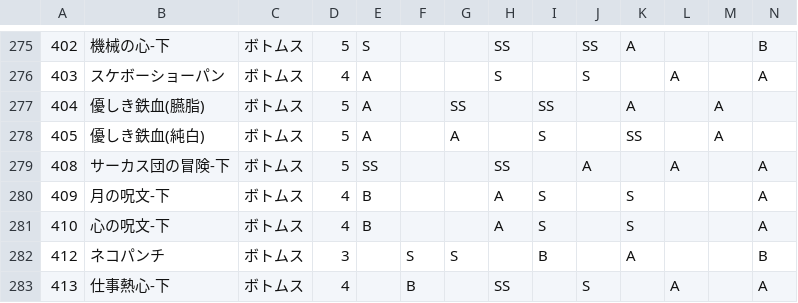
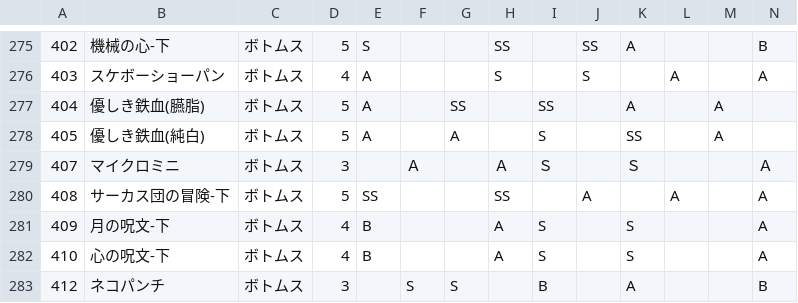
Before and after one commit to ShTair/MiracleNikkiData, a CSV file: Items/4_Bottoms.csv, drawn as a sheet; only a part is shown, gaps mark what is left out; the shorter side is filled out with more unchanged rows; rows hold the shown columns only; the diff names each change by its address in the sheet, - before the commit and + after, or states it on an @@ line.

```diff
--- a/Items/4_Bottoms.csv
+++ b/Items/4_Bottoms.csv
+row 279: 407 | マイクロミニ | ボトムス | 3 |  | Ａ |  | Ａ | Ｓ |  | Ｓ |  |  | Ａ
```
Also changed, not shown: Items/7_Accessory.csv.
